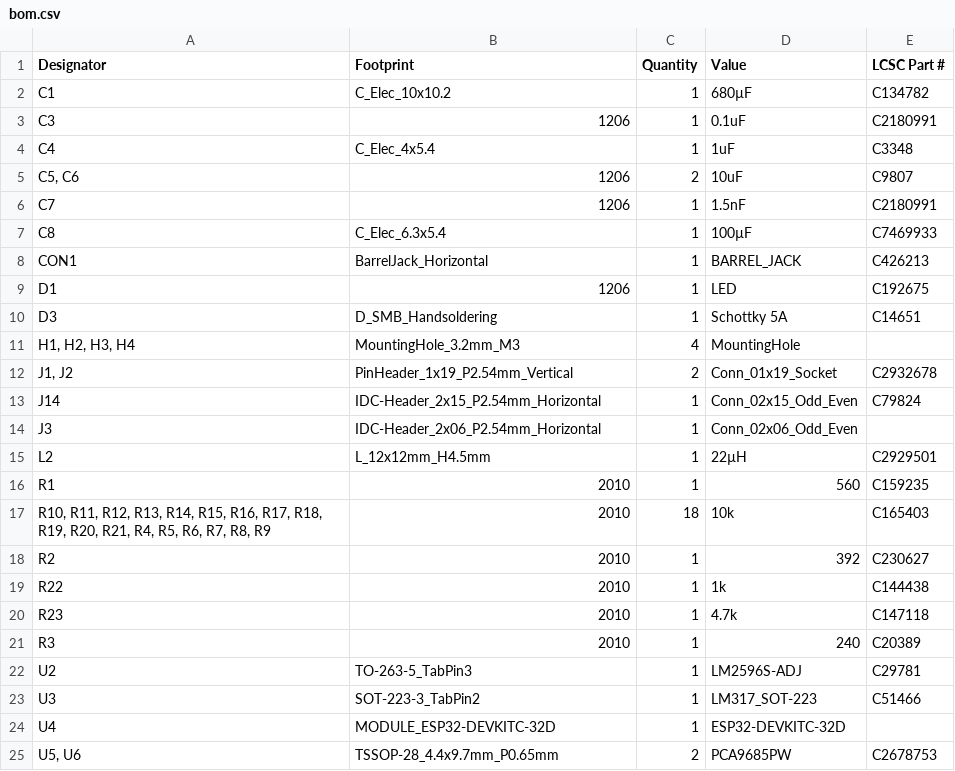
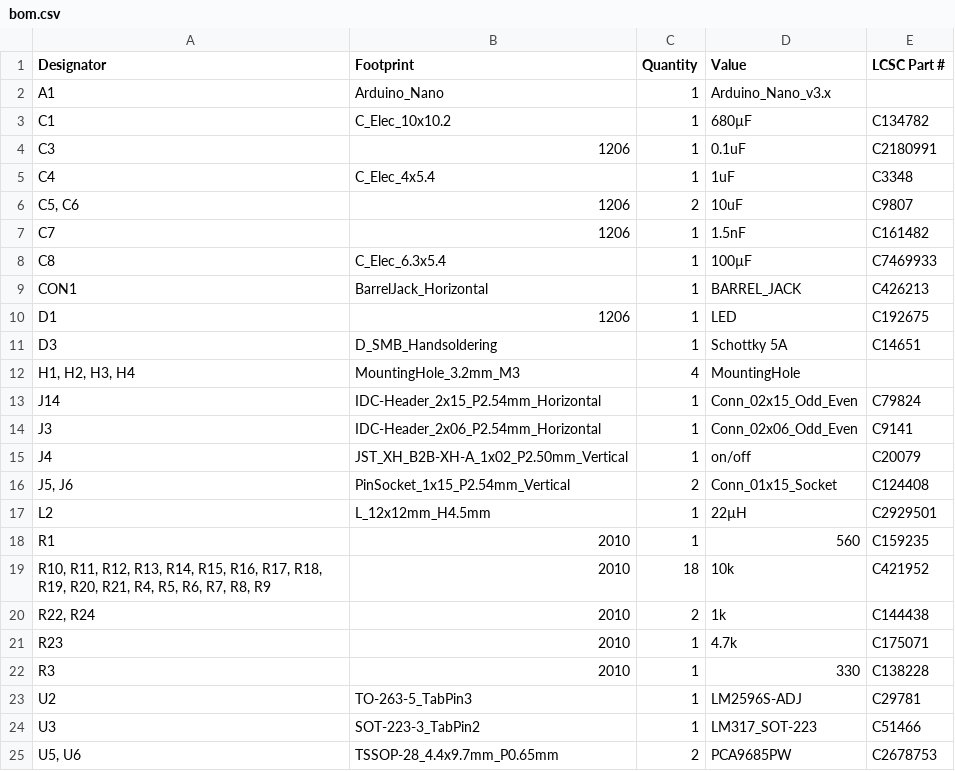
Before and after one commit to open-neuroscience/Fly_highthroughput, a CSV file: electronics/main_board/production/bom.csv, drawn as a sheet.

Commit message:
replace esp32 for arduino nano, switch 3.3v line for 5v line

```diff
--- a/electronics/main_board/production/bom.csv
+++ b/electronics/main_board/production/bom.csv
@@ -1,2 +1,3 @@
 Designator,Footprint,Quantity,Value,LCSC Part #
+A1,Arduino_Nano,1,Arduino_Nano_v3.x,
 C1,C_Elec_10x10.2,1,680µF,C134782
@@ -5,3 +6,3 @@ C4,C_Elec_4x5.4,1,1uF,C3348
 "C5, C6",1206,2,10uF,C9807
-C7,1206,1,1.5nF,C2180991
+C7,1206,1,1.5nF,C161482
 C8,C_Elec_6.3x5.4,1,100µF,C7469933
@@ -11,15 +12,14 @@ D3,D_SMB_Handsoldering,1,Schottky 5A,C14651
 "H1, H2, H3, H4",MountingHole_3.2mm_M3,4,MountingHole,
-"J1, J2",PinHeader_1x19_P2.54mm_Vertical,2,Conn_01x19_Socket,C2932678
 J14,IDC-Header_2x15_P2.54mm_Horizontal,1,Conn_02x15_Odd_Even,C79824
-J3,IDC-Header_2x06_P2.54mm_Horizontal,1,Conn_02x06_Odd_Even,
+J3,IDC-Header_2x06_P2.54mm_Horizontal,1,Conn_02x06_Odd_Even,C9141
+J4,JST_XH_B2B-XH-A_1x02_P2.50mm_Vertical,1,on/off,C20079
+"J5, J6",PinSocket_1x15_P2.54mm_Vertical,2,Conn_01x15_Socket,C124408
 L2,L_12x12mm_H4.5mm,1,22µH,C2929501
 R1,2010,1,560,C159235
-"R10, R11, R12, R13, R14, R15, R16, R17, R18, R19, R20, R21, R4, R5, R6, R7, R8, R9",2010,18,10k,C165403
-R2,2010,1,392,C230627
-R22,2010,1,1k,C144438
-R23,2010,1,4.7k,C147118
-R3,2010,1,240,C20389
+"R10, R11, R12, R13, R14, R15, R16, R17, R18, R19, R20, R21, R4, R5, R6, R7, R8, R9",2010,18,10k,C421952
+"R22, R24",2010,2,1k,C144438
+R23,2010,1,4.7k,C175071
+R3,2010,1,330,C138228
 U2,TO-263-5_TabPin3,1,LM2596S-ADJ,C29781
 U3,SOT-223-3_TabPin2,1,LM317_SOT-223,C51466
-U4,MODULE_ESP32-DEVKITC-32D,1,ESP32-DEVKITC-32D,
 "U5, U6",TSSOP-28_4.4x9.7mm_P0.65mm,2,PCA9685PW,C2678753
```
Also changed, not shown: electronics/Infrared_n_motors/production/positions.csv, electronics/main_board/production/designators.csv, 7 other files.
